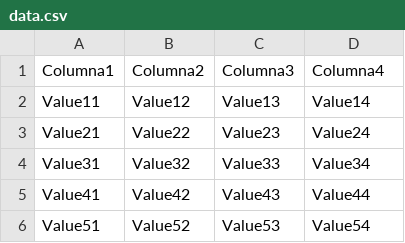
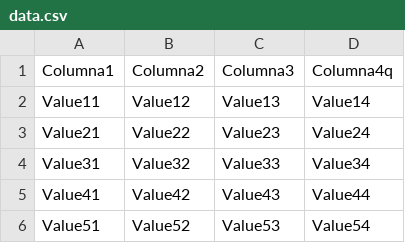
Before and after one commit to DanAlex1s/ETL_PYTHON, a CSV file: storage/flat_data/data.csv, drawn as a sheet; only a part is shown.

Commit message:
data update

```diff
--- a/storage/flat_data/data.csv
+++ b/storage/flat_data/data.csv
@@ -1,2 +1,2 @@
-Columna1,Columna2,Columna3,Columna4
+Columna1,Columna2,Columna3,Columna4q
 Value11,Value12,Value13,Value14
```
